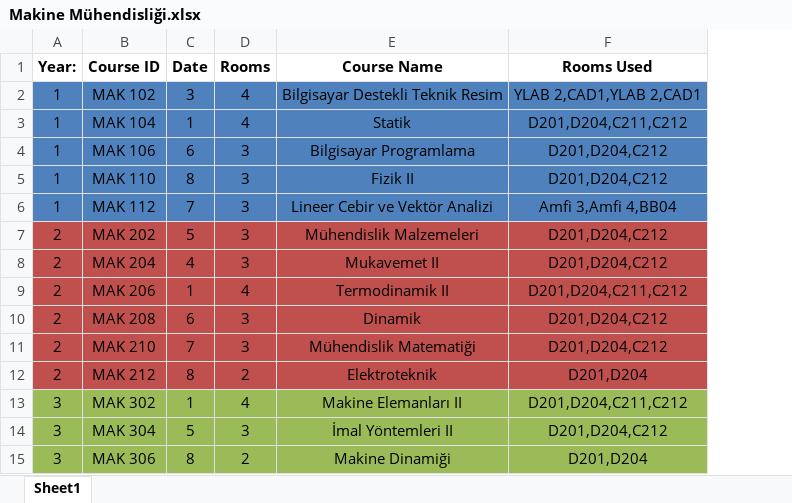
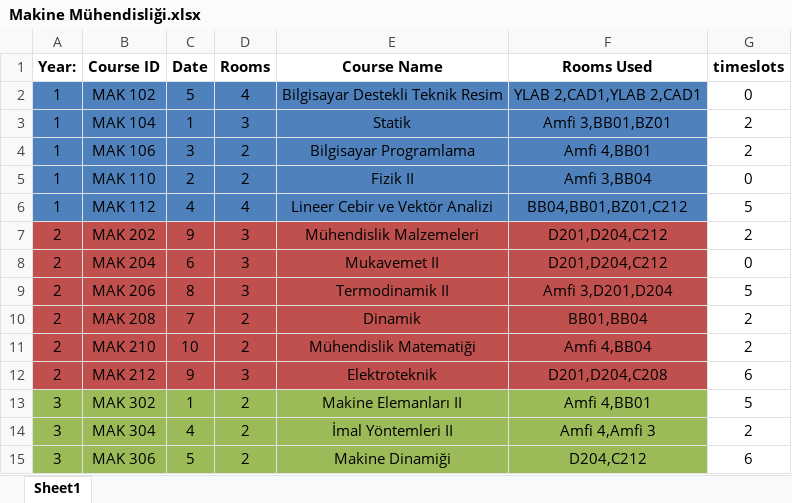
Before and after one commit to ErcxCS/Campus-Scheduling, an Excel workbook: data/B24_department_schedules_midterms/Makine Mühendisliği.xlsx, sheet Sheet1, drawn as a sheet; only a part is shown; values as stored, in another font and other column widths than the file's, no borders; table styles not drawn; the diff covers the shown part only; the diff names each change by its address in the sheet, - before the commit and + after, or states it on an @@ line.

```diff
--- a/data/B24_department_schedules_midterms/Makine Mühendisliği.xlsx (sheet Sheet1)
+++ b/data/B24_department_schedules_midterms/Makine Mühendisliği.xlsx (sheet Sheet1)
+column G (timeslots), rows 2-15: 0 | 2 | 2 | 0 | 5 | 2 | 0 | 5 | 2 | 2 | 6 | 5 | 2 | 6
-C2 (Date): 3
+C2 (Date): 5
-D3 (Rooms): 4
+D3 (Rooms): 3
-F3 (Rooms Used): D201,D204,C211,C212
+F3 (Rooms Used): Amfi 3,BB01,BZ01
-C4 (Date): 6
+C4 (Date): 3
-D4:D5 (Rooms): 3
+D4:D5 (Rooms): 2
-F4 (Rooms Used): D201,D204,C212
+F4 (Rooms Used): Amfi 4,BB01
-C5 (Date): 8
+C5 (Date): 2
-F5 (Rooms Used): D201,D204,C212
+F5 (Rooms Used): Amfi 3,BB04
-C6 (Date): 7
+C6 (Date): 4
-D6 (Rooms): 3
+D6 (Rooms): 4
-F6 (Rooms Used): Amfi 3,Amfi 4,BB04
+F6 (Rooms Used): BB04,BB01,BZ01,C212
-C7 (Date): 5
+C7 (Date): 9
-C8 (Date): 4
+C8 (Date): 6
-C9 (Date): 1
+C9 (Date): 8
-D9 (Rooms): 4
+D9 (Rooms): 3
-F9 (Rooms Used): D201,D204,C211,C212
+F9 (Rooms Used): Amfi 3,D201,D204
-C10 (Date): 6
+C10 (Date): 7
-D10:D11 (Rooms): 3
+D10:D11 (Rooms): 2
-F10 (Rooms Used): D201,D204,C212
+F10 (Rooms Used): BB01,BB04
-C11 (Date): 7
+C11 (Date): 10
-F11 (Rooms Used): D201,D204,C212
+F11 (Rooms Used): Amfi 4,BB04
-C12 (Date): 8
+C12 (Date): 9
-D12 (Rooms): 2
+D12 (Rooms): 3
-F12 (Rooms Used): D201,D204
+F12 (Rooms Used): D201,D204,C208
-D13 (Rooms): 4
+D13 (Rooms): 2
-F13 (Rooms Used): D201,D204,C211,C212
+F13 (Rooms Used): Amfi 4,BB01
-C14 (Date): 5
+C14 (Date): 4
-D14 (Rooms): 3
+D14 (Rooms): 2
-F14 (Rooms Used): D201,D204,C212
+F14 (Rooms Used): Amfi 4,Amfi 3
-C15 (Date): 8
+C15 (Date): 5
-F15 (Rooms Used): D201,D204
+F15 (Rooms Used): D204,C212
```
Also changed, not shown: 37 edited cells elsewhere in this sheet, data/B24_department_schedules_finals/Gıda Mühendisliği.xlsx, data/B24_department_schedules_finals/Makine Mühendisliği.xlsx, 23 other files.
